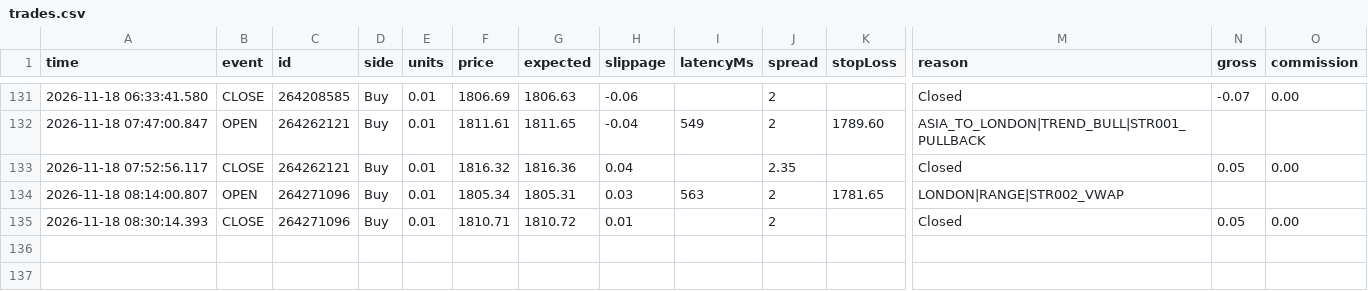
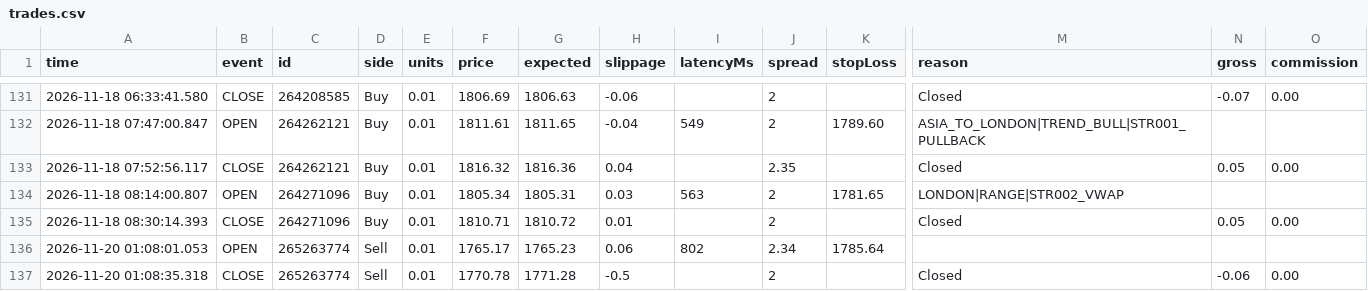
Before and after one commit to piyavutkkl-ch/tgrockza55-ai-cbot-backtest-lab, a CSV file: data/live/ETHUSD/trades.csv, drawn as a sheet; only a part is shown, gaps mark what is left out; rows hold the shown columns only; the diff names each change by its address in the sheet, - before the commit and + after, or states it on an @@ line.

Commit message:
chore(live): sync verified trade telemetry (N=434)

```diff
--- a/data/live/ETHUSD/trades.csv
+++ b/data/live/ETHUSD/trades.csv
+row 136: 2026-11-20 01:08:01.053 | OPEN | 265263774 | Sell | 0.01 | 1765.17 | 1765.23 | 0.06 | 802 | 2.34 | 1785.64
+row 137: 2026-11-20 01:08:35.318 | CLOSE | 265263774 | Sell | 0.01 | 1770.78 | 1771.28 | -0.5 |  | 2 |  | Closed | -0.06 | 0.00
```
Also changed, not shown: 15 other files.
